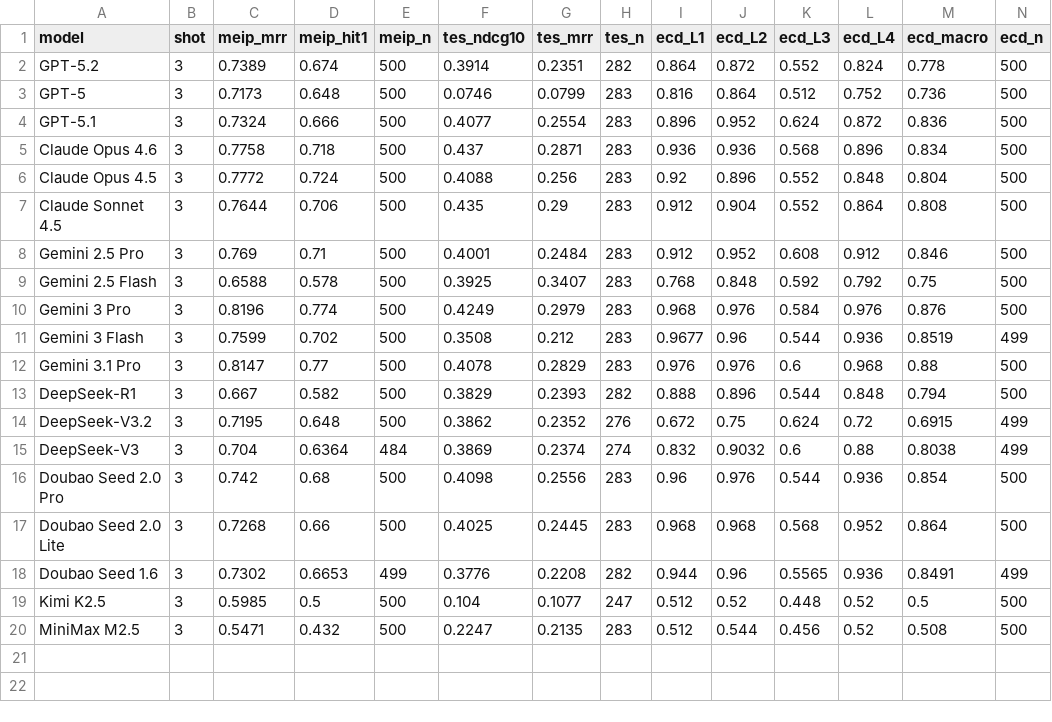
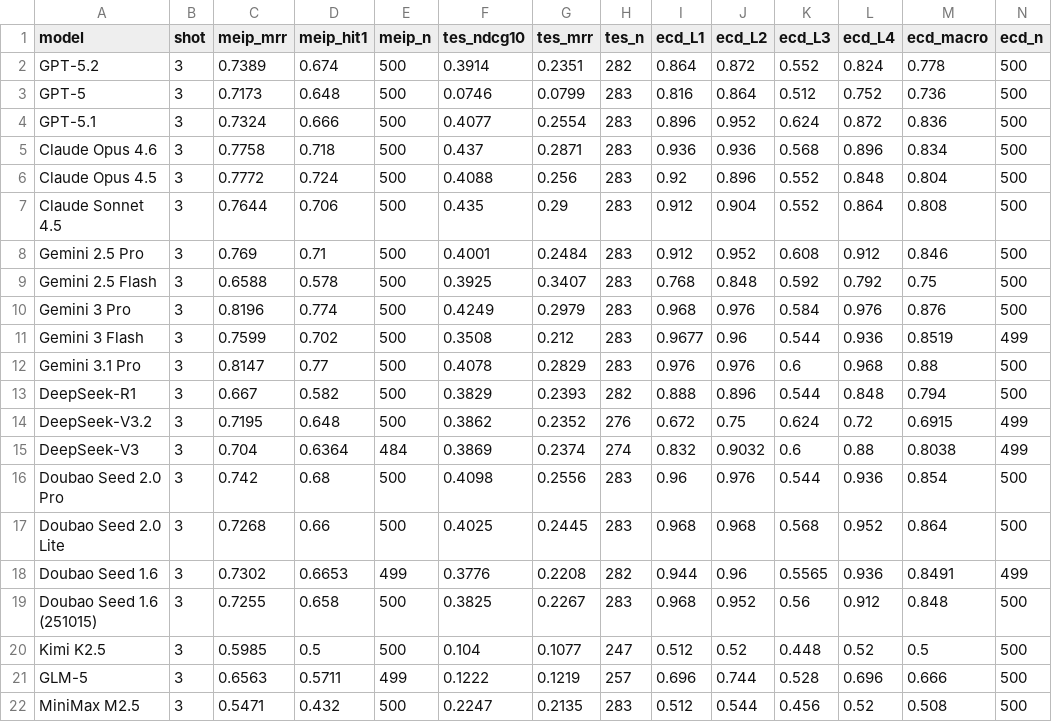
Before and after one commit to mengze-hong/ExhibitionBench, a CSV file: results/sota_main_table_shot3.csv, drawn as a sheet; only a part is shown; rows hold the shown columns only; the diff names each change by its address in the sheet, - before the commit and + after, or states it on an @@ line.

```diff
--- a/results/sota_main_table_shot3.csv
+++ b/results/sota_main_table_shot3.csv
+row 19: Doubao Seed 1.6 (251015) | 3 | 0.7255 | 0.658 | 500 | 0.3825 | 0.2267 | 283 | 0.968 | 0.952 | 0.56 | 0.912 | 0.848 | 500
+row 21: GLM-5 | 3 | 0.6563 | 0.5711 | 499 | 0.1222 | 0.1219 | 257 | 0.696 | 0.744 | 0.528 | 0.696 | 0.666 | 500
```
Also changed, not shown: results/sota_main_table_shot0.csv, results/sota_main_table_shot1.csv, 21 other files.
